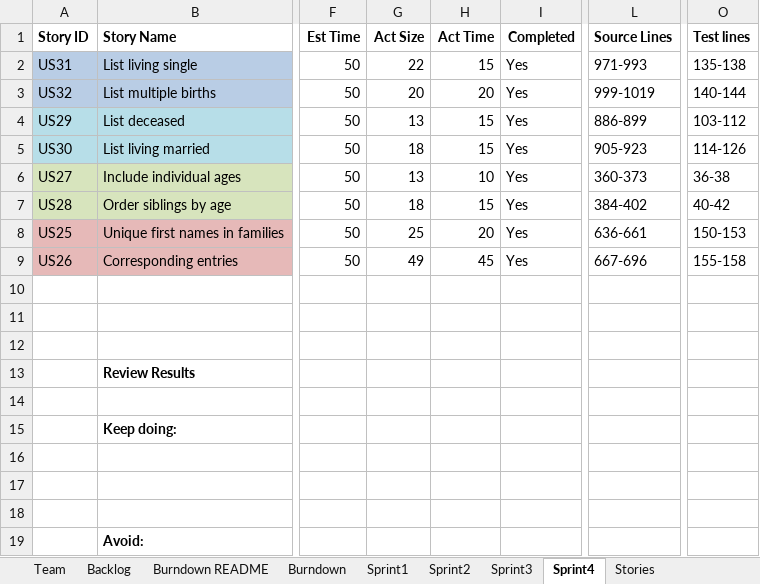
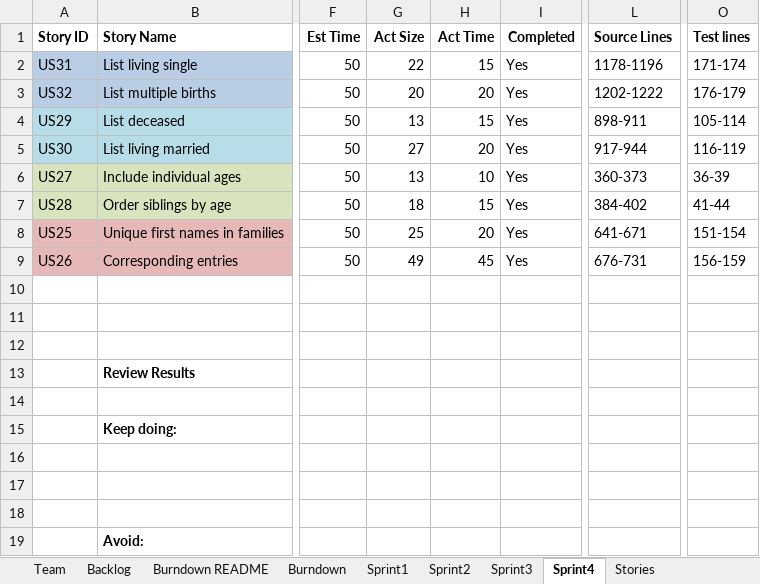
Before and after one commit to parthxparab/CS-555-Agile_Project_Team, an Excel workbook: Sprint4/Team_Parth_Sanket_Vedadnya_Pranav.xlsx, sheet Sprint4, drawn as a sheet; only a part is shown, gaps mark what is left out; values as stored, in another font and other column widths than the file's, no borders; the diff names each change by its address in the sheet, - before the commit and + after, or states it on an @@ line.

Commit message:
Update Team_Parth_Sanket_Vedadnya_Pranav.xlsx

```diff
--- a/Sprint4/Team_Parth_Sanket_Vedadnya_Pranav.xlsx (sheet Sprint4)
+++ b/Sprint4/Team_Parth_Sanket_Vedadnya_Pranav.xlsx (sheet Sprint4)
-L2 (Source Lines): 971-993
+L2 (Source Lines): 1178-1196
-O2 (Test lines): 135-138
+O2 (Test lines): 171-174
-L3 (Source Lines): 999-1019
+L3 (Source Lines): 1202-1222
-O3 (Test lines): 140-144
+O3 (Test lines): 176-179
-L4 (Source Lines): 886-899
+L4 (Source Lines): 898-911
-O4 (Test lines): 103-112
+O4 (Test lines): 105-114
-G5 (Act Size): 18
+G5 (Act Size): 27
-H5 (Act Time): 15
+H5 (Act Time): 20
-L5 (Source Lines): 905-923
+L5 (Source Lines): 917-944
-O5 (Test lines): 114-126
+O5 (Test lines): 116-119
-O6 (Test lines): 36-38
+O6 (Test lines): 36-39
-O7 (Test lines): 40-42
+O7 (Test lines): 41-44
-L8 (Source Lines): 636-661
+L8 (Source Lines): 641-671
-O8 (Test lines): 150-153
+O8 (Test lines): 151-154
-L9 (Source Lines): 667-696
+L9 (Source Lines): 676-731
-O9 (Test lines): 155-158
+O9 (Test lines): 156-159
```
